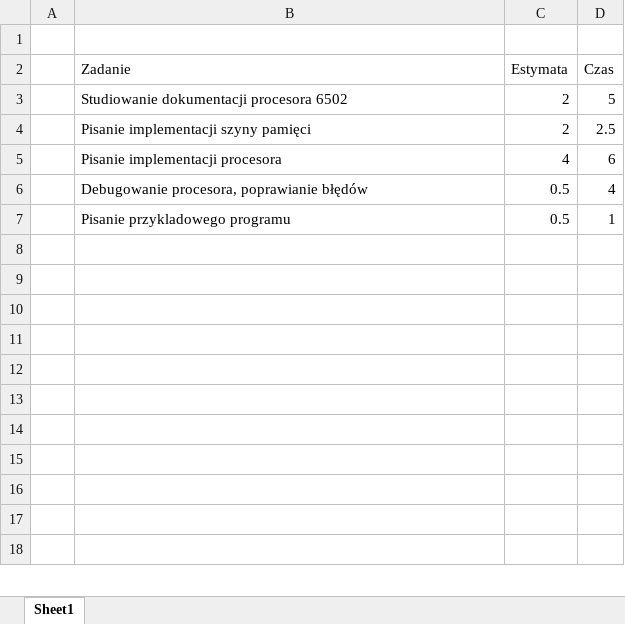
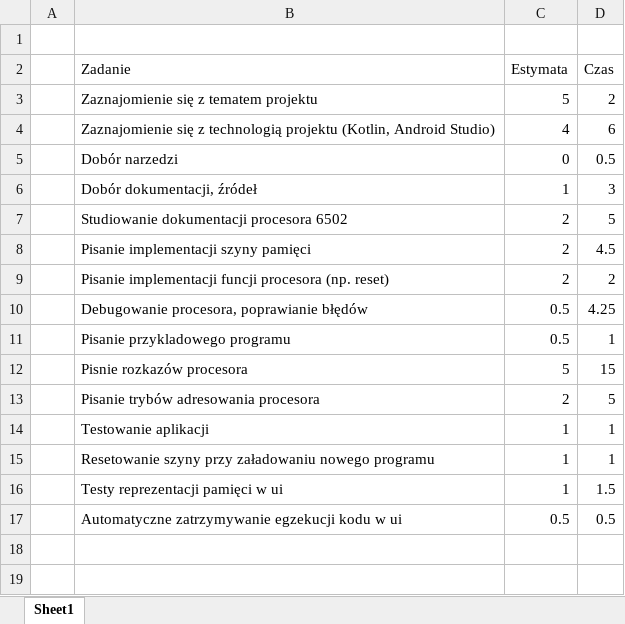
Before and after one commit to igornieb/RetroPc, an Excel workbook: TimeLog/RetroPc_Timesheet_IgorNiebylski.xlsx, sheet Sheet1, drawn as a sheet; only a part is shown; the shorter side is filled out with more unchanged rows; values as stored, in another font and other column widths than the file's, no borders; table styles not drawn; removed rows and columns are numbered as before the commit, all else as after; the diff covers the shown part only; the diff names each change by its address in the sheet, - before the commit and + after, or states it on an @@ line.

```diff
--- a/TimeLog/RetroPc_Timesheet_IgorNiebylski.xlsx (sheet Sheet1)
+++ b/TimeLog/RetroPc_Timesheet_IgorNiebylski.xlsx (sheet Sheet1)
+row 3:  | Zaznajomienie się z tematem projektu | 5 | 2
+row 4:  | Zaznajomienie się z technologią projektu (Kotlin, Android Studio) | 4 | 6
+row 5:  | Dobór narzedzi | 0 | 0.5
+row 6:  | Dobór dokumentacji, źródeł | 1 | 3
-D8 (Czas): 2.5
+D8 (Czas): 4.5
-row 5:  | Pisanie implementacji procesora | 4 | 6
+row 9:  | Pisanie implementacji funcji procesora (np. reset) | 2 | 2
-D10 (Czas): 4
+D10 (Czas): 4.25
+row 12:  | Pisnie rozkazów procesora | 5 | 15
+row 13:  | Pisanie trybów adresowania procesora | 2 | 5
+row 14:  | Testowanie aplikacji | 1 | 1
+row 15:  | Resetowanie szyny przy załadowaniu nowego programu | 1 | 1
+row 16:  | Testy reprezentacji pamięci w ui | 1 | 1.5
+row 17:  | Automatyczne zatrzymywanie egzekucji kodu w ui | 0.5 | 0.5
```
Also changed, not shown: 10 removed rows and 2 edited cells elsewhere in this sheet, 1 other file.
